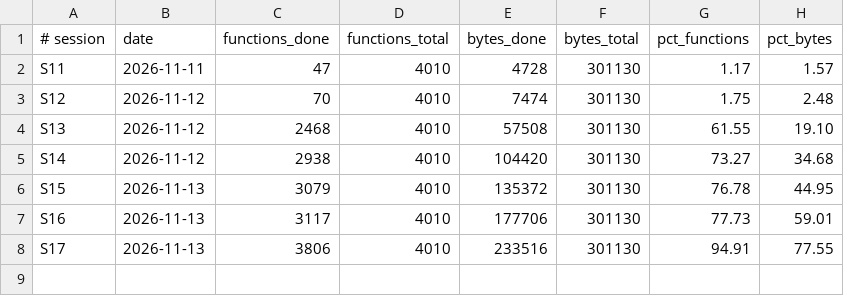
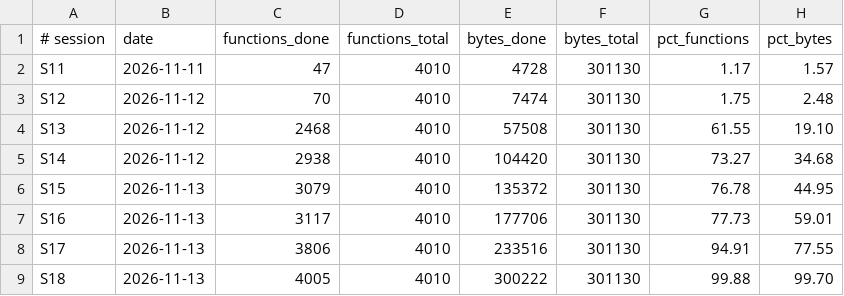
Before and after one commit to Sorikairox/penpen-web, a TSV file: docs/progress/decomp.tsv, drawn as a sheet; the diff names each change by its address in the sheet, - before the commit and + after, or states it on an @@ line.

```diff
--- a/docs/progress/decomp.tsv
+++ b/docs/progress/decomp.tsv
+row 9: S18 | 2026-11-13 | 4005 | 4010 | 300222 | 301130 | 99.88 | 99.70
```
Also changed, not shown: docs/progress/synth_coverage.tsv, tools/routes.tsv, 4 other files.
